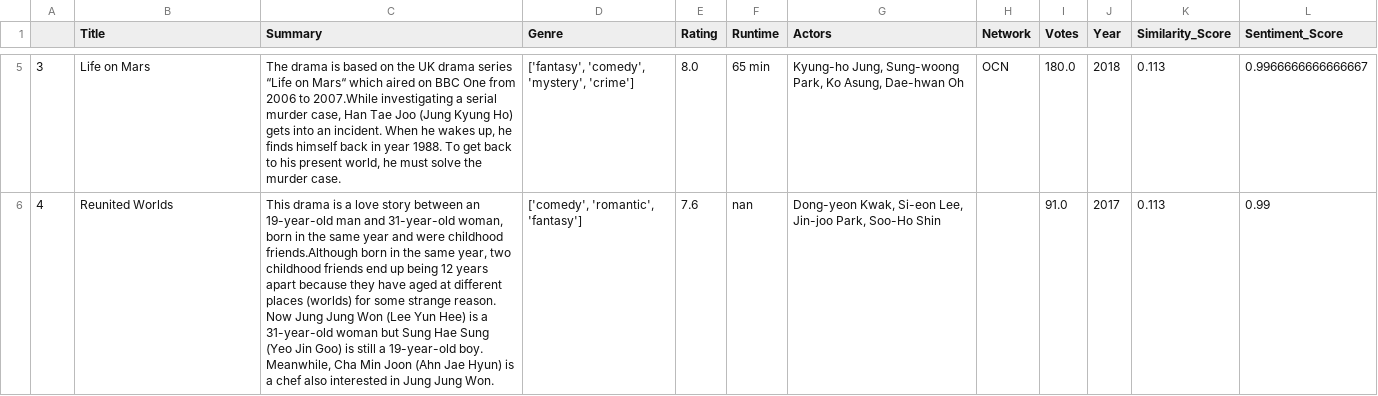
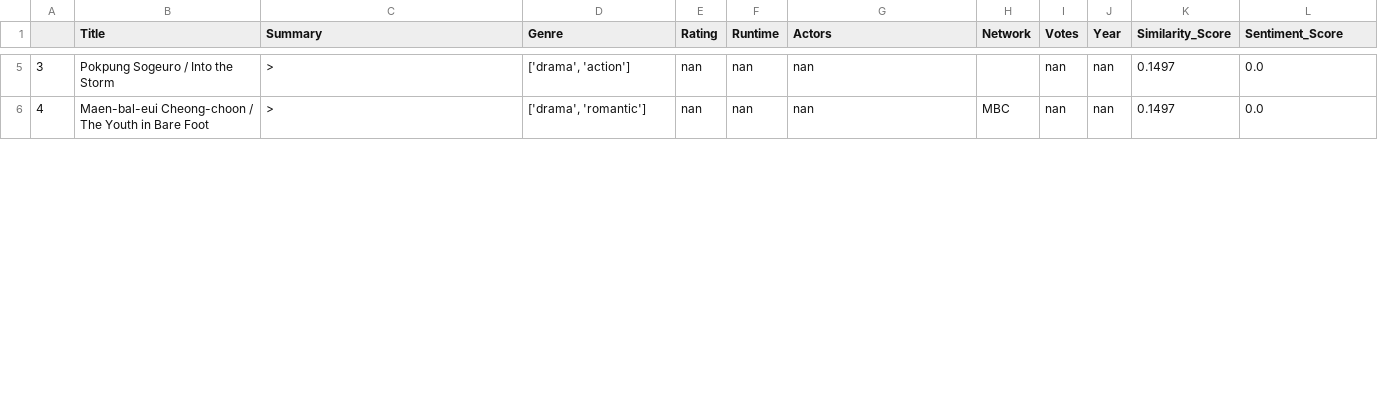
Before and after one commit to sp822/CS4300_Flask_template, a CSV file: app/irsystem/models/test_results/result29.csv, drawn as a sheet; only a part is shown, gaps mark what is left out; the diff covers the shown part only; the diff names each change by its address in the sheet, - before the commit and + after, or states it on an @@ line.

Commit message:
got the titles and stuff to tokenize!!!!!!!!

```diff
--- a/app/irsystem/models/test_results/result29.csv
+++ b/app/irsystem/models/test_results/result29.csv
-B5 (Title): Life on Mars
+B5 (Title): Pokpung Sogeuro / Into the Storm
-C5 (Summary): The drama is based on the UK drama series “Life on Mars“ which aired on BBC One from 2006 to 2007.While investigating a serial murder case, Han Tae Joo (Jung Kyung Ho) gets into an incident. When he wakes up, he finds himself back in year 1988. To get back to his present world, he must solve the murder case.
+C5 (Summary): >
-D5 (Genre): ['fantasy', 'comedy', 'mystery', 'crime']
+D5 (Genre): ['drama', 'action']
-E5 (Rating): 8.0
+E5 (Rating): nan
-F5 (Runtime): 65 min
+F5 (Runtime): nan
-G5 (Actors): Kyung-ho Jung, Sung-woong Park, Ko Asung, Dae-hwan Oh
+G5 (Actors): nan
-H5 (Network): OCN
+H5 (Network): (empty)
-I5 (Votes): 180.0
+I5 (Votes): nan
-J5 (Year): 2018
+J5 (Year): nan
-K5:K6 (Similarity_Score): 0.113
+K5:K6 (Similarity_Score): 0.1497
-L5 (Sentiment_Score): 0.9966666666666667
+L5 (Sentiment_Score): 0.0
-B6 (Title): Reunited Worlds
+B6 (Title): Maen-bal-eui Cheong-choon / The Youth in Bare Foot
-C6 (Summary): This drama is a love story between an 19-year-old man and 31-year-old woman, born in the same year and were childhood friends.Although born in the same year, two childhood friends end up being 12 years apart because they have aged at different places (worlds) for some strange reason. Now Jung Jung Won (Lee Yun Hee) is a 31-year-old woman but Sung Hae Sung (Yeo Jin Goo) is still a 19-year-old boy. Meanwhile, Cha Min Joon (Ahn Jae Hyun) is a chef also interested in Jung Jung Won.
+C6 (Summary): >
-D6 (Genre): ['comedy', 'romantic', 'fantasy']
+D6 (Genre): ['drama', 'romantic']
-E6 (Rating): 7.6
+E6 (Rating): nan
-G6 (Actors): Dong-yeon Kwak, Si-eon Lee, Jin-joo Park, Soo-Ho Shin
+G6 (Actors): nan
-H6 (Network): (empty)
+H6 (Network): MBC
-I6 (Votes): 91.0
+I6 (Votes): nan
-J6 (Year): 2017
+J6 (Year): nan
-L6 (Sentiment_Score): 0.99
+L6 (Sentiment_Score): 0.0
```
Also changed, not shown: 73 edited cells elsewhere in this file, app/irsystem/models/test_results/result20.csv, app/irsystem/models/test_results/result22.csv, 53 other files.
